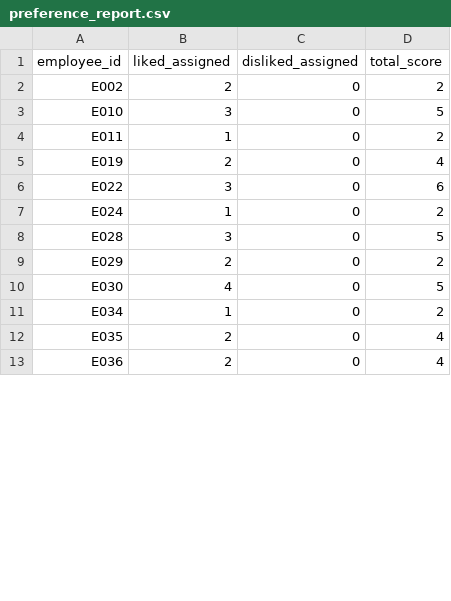
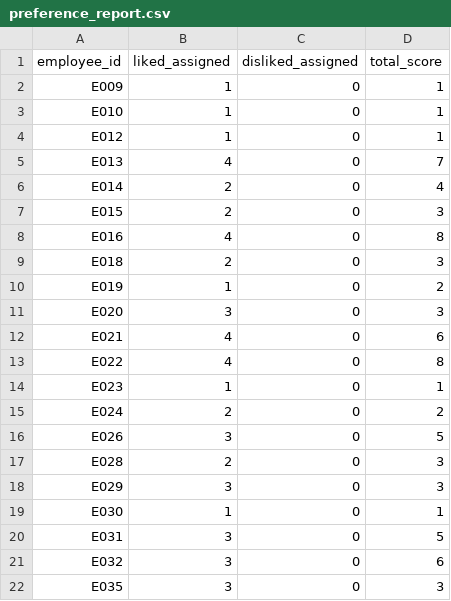
Before and after one commit to michelegrieco358/SchedulingNP, a CSV file: reports/preference_report.csv, drawn as a sheet; only a part is shown; the diff covers the shown part only.

```diff
--- a/reports/preference_report.csv
+++ b/reports/preference_report.csv
@@ -1,13 +1,22 @@
 employee_id,liked_assigned,disliked_assigned,total_score
-E002,2,0,2
-E010,3,0,5
-E011,1,0,2
-E019,2,0,4
-E022,3,0,6
-E024,1,0,2
-E028,3,0,5
-E029,2,0,2
-E030,4,0,5
-E034,1,0,2
-E035,2,0,4
-E036,2,0,4
+E009,1,0,1
+E010,1,0,1
+E012,1,0,1
+E013,4,0,7
+E014,2,0,4
+E015,2,0,3
+E016,4,0,8
+E018,2,0,3
+E019,1,0,2
+E020,3,0,3
+E021,4,0,6
+E022,4,0,8
+E023,1,0,1
+E024,2,0,2
+E026,3,0,5
+E028,2,0,3
+E029,3,0,3
+E030,1,0,1
+E031,3,0,5
+E032,3,0,6
+E035,3,0,3
```
Also changed, not shown: 5 added rows and 3 edited cells elsewhere in this file, reports/assignments_dataset4.csv, reports/objective_breakdown.csv, 4 other files.
